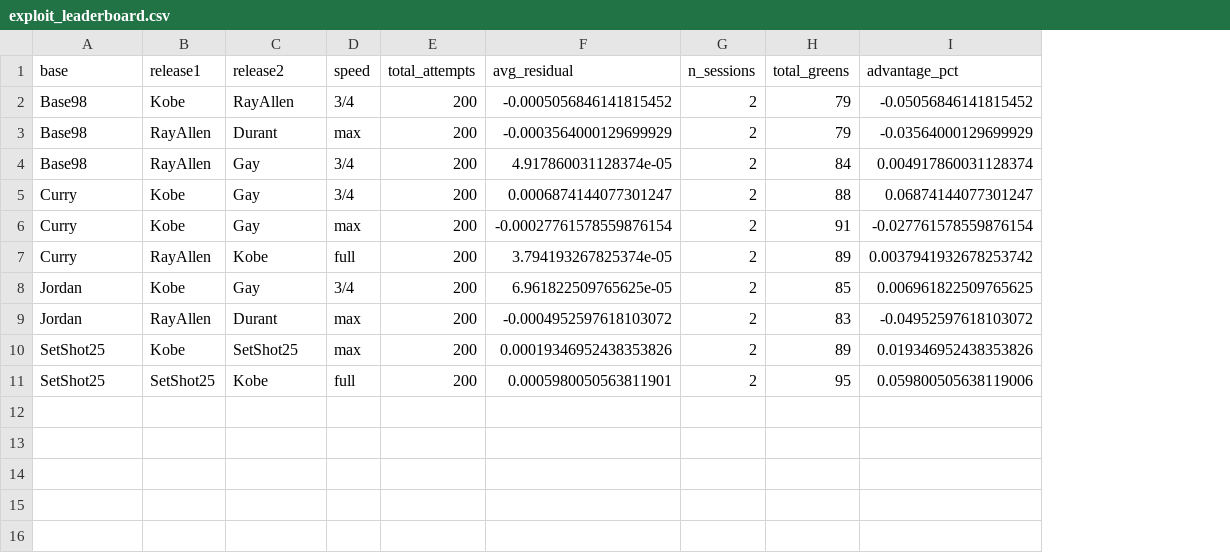
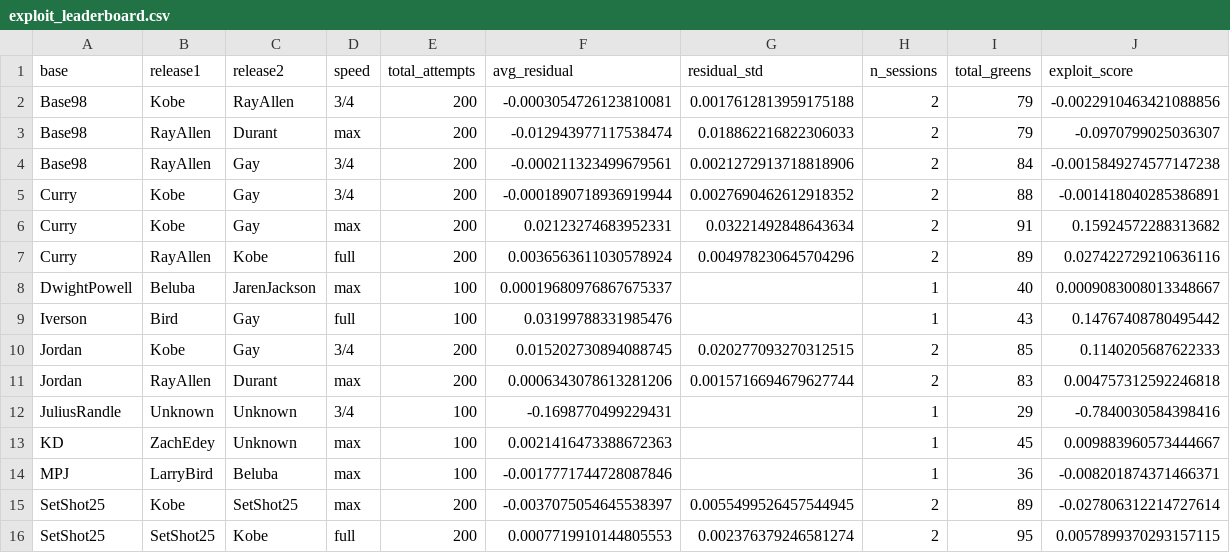
Before and after one commit to ajones2005/ML_project, a CSV file: jumpshot_predictor/exploit_leaderboard.csv, drawn as a sheet; removed rows and columns are numbered as before the commit, all else as after; the diff names each change by its address in the sheet, - before the commit and + after, or states it on an @@ line.

```diff
--- a/jumpshot_predictor/exploit_leaderboard.csv
+++ b/jumpshot_predictor/exploit_leaderboard.csv
+column G (residual_std), rows 2-7: 0.0017612813959175188 | 0.018862216822306033 | 0.0021272913718818906 | 0.0027690462612918352 | 0.03221492848643634 | 0.004978230645704296; rows 10-11: 0.020277093270312515 | 0.0015716694679627744; rows 15-16: 0.0055499526457544945 | 0.002376379246581274
-column I (advantage_pct), rows 2-11: -0.05056846141815452 | -0.03564000129699929 | 0.004917860031128374 | 0.06874144077301247 | -0.027761578559876154 | 0.0037941932678253742 | 0.006961822509765625 | -0.04952597618103072 | 0.019346952438353826 | 0.059800505638119006
+column J (exploit_score), rows 2-7: -0.0022910463421088856 | -0.0970799025036307 | -0.0015849274577147238 | -0.001418040285386891 | 0.15924572288313682 | 0.027422729210636116; rows 10-11: 0.1140205687622333 | 0.004757312592246818; rows 15-16: -0.027806312214727614 | 0.0057899370293157115
-F2 (avg_residual): -0.0005056846141815452
+F2 (avg_residual): -0.0003054726123810081
-F3 (avg_residual): -0.0003564000129699929
+F3 (avg_residual): -0.012943977117538474
-F4 (avg_residual): 4.917860031128374e-05
+F4 (avg_residual): -0.000211323499679561
-F5 (avg_residual): 0.0006874144077301247
+F5 (avg_residual): -0.0001890718936919944
-F6 (avg_residual): -0.00027761578559876154
+F6 (avg_residual): 0.02123274683952331
-F7 (avg_residual): 3.794193267825374e-05
+F7 (avg_residual): 0.0036563611030578924
+row 8: DwightPowell | Beluba | JarenJackson | max | 100 | 0.00019680976867675337 |  | 1 | 40 | 0.0009083008013348667
+row 9: Iverson | Bird | Gay | full | 100 | 0.03199788331985476 |  | 1 | 43 | 0.14767408780495442
-F10 (avg_residual): 6.961822509765625e-05
+F10 (avg_residual): 0.015202730894088745
-F11 (avg_residual): -0.0004952597618103072
+F11 (avg_residual): 0.0006343078613281206
+row 12: JuliusRandle | Unknown | Unknown | 3/4 | 100 | -0.1698770499229431 |  | 1 | 29 | -0.7840030584398416
+row 13: KD | ZachEdey | Unknown | max | 100 | 0.0021416473388672363 |  | 1 | 45 | 0.009883960573444667
+row 14: MPJ | LarryBird | Beluba | max | 100 | -0.0017771744728087846 |  | 1 | 36 | -0.008201874371466371
-F15 (avg_residual): 0.00019346952438353826
+F15 (avg_residual): -0.0037075054645538397
-F16 (avg_residual): 0.0005980050563811901
+F16 (avg_residual): 0.0007719910144805553
```
Also changed, not shown: 3 other files.
